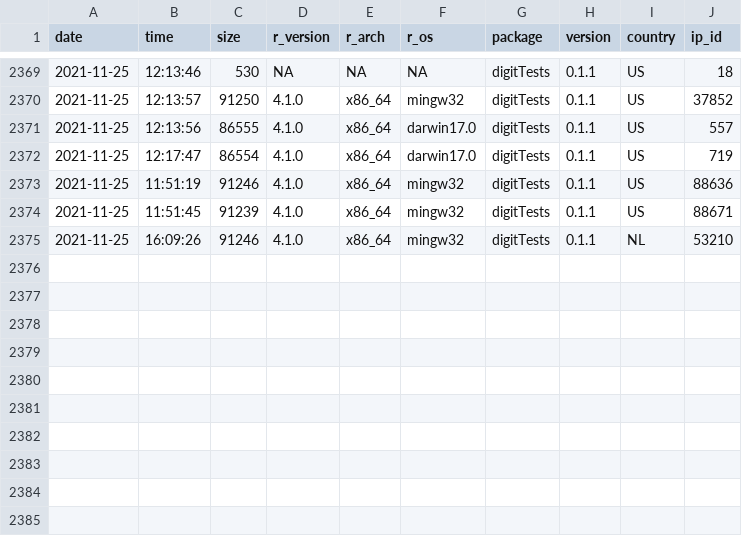
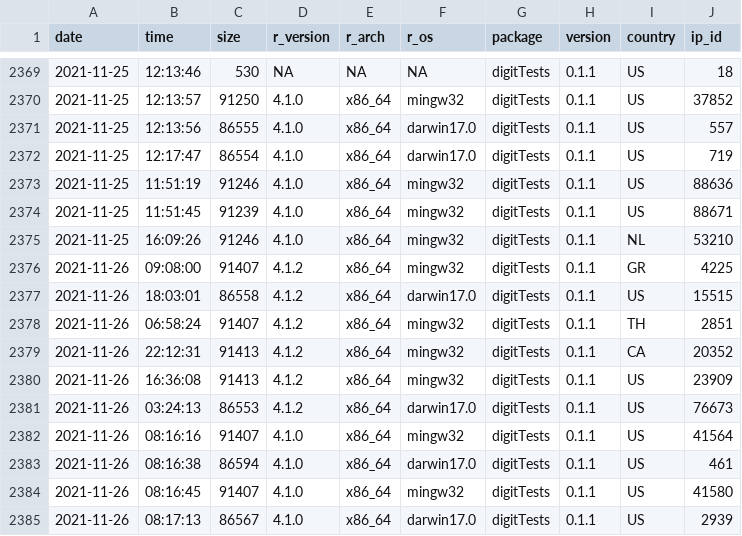
Before and after one commit to koenderks/digitTests, a CSV file: man/figures/readme/worldmap/downloads.csv, drawn as a sheet; only a part is shown, gaps mark what is left out; the diff names each change by its address in the sheet, - before the commit and + after, or states it on an @@ line.

```diff
--- a/man/figures/readme/worldmap/downloads.csv
+++ b/man/figures/readme/worldmap/downloads.csv
+row 2376: 2021-11-26 | 09:08:00 | 91407 | 4.1.2 | x86_64 | mingw32 | digitTests | 0.1.1 | GR | 4225
+row 2377: 2021-11-26 | 18:03:01 | 86558 | 4.1.2 | x86_64 | darwin17.0 | digitTests | 0.1.1 | US | 15515
+row 2378: 2021-11-26 | 06:58:24 | 91407 | 4.1.2 | x86_64 | mingw32 | digitTests | 0.1.1 | TH | 2851
+row 2379: 2021-11-26 | 22:12:31 | 91413 | 4.1.2 | x86_64 | mingw32 | digitTests | 0.1.1 | CA | 20352
+row 2380: 2021-11-26 | 16:36:08 | 91413 | 4.1.2 | x86_64 | mingw32 | digitTests | 0.1.1 | US | 23909
+row 2381: 2021-11-26 | 03:24:13 | 86553 | 4.1.2 | x86_64 | darwin17.0 | digitTests | 0.1.1 | US | 76673
+row 2382: 2021-11-26 | 08:16:16 | 91407 | 4.1.0 | x86_64 | mingw32 | digitTests | 0.1.1 | US | 41564
+row 2383: 2021-11-26 | 08:16:38 | 86594 | 4.1.0 | x86_64 | darwin17.0 | digitTests | 0.1.1 | US | 461
+row 2384: 2021-11-26 | 08:16:45 | 91407 | 4.1.0 | x86_64 | mingw32 | digitTests | 0.1.1 | US | 41580
+row 2385: 2021-11-26 | 08:17:13 | 86567 | 4.1.0 | x86_64 | darwin17.0 | digitTests | 0.1.1 | US | 2939
```
Also changed, not shown: 1 other file.
